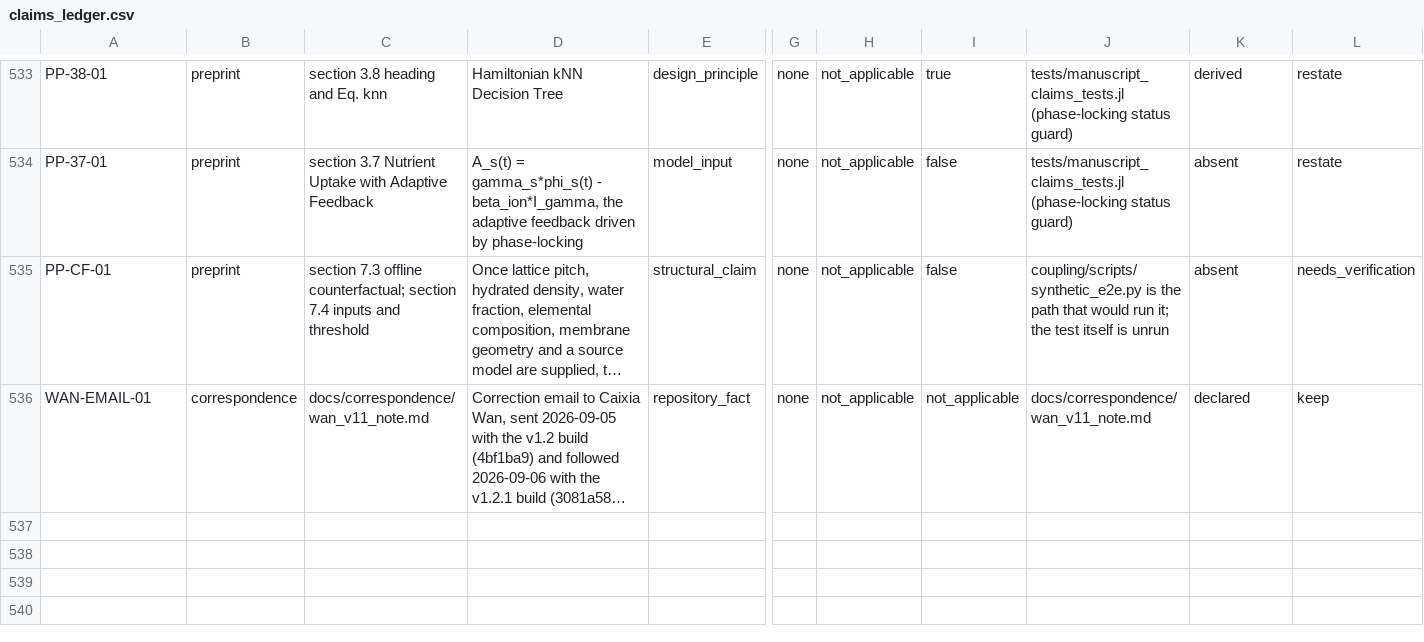
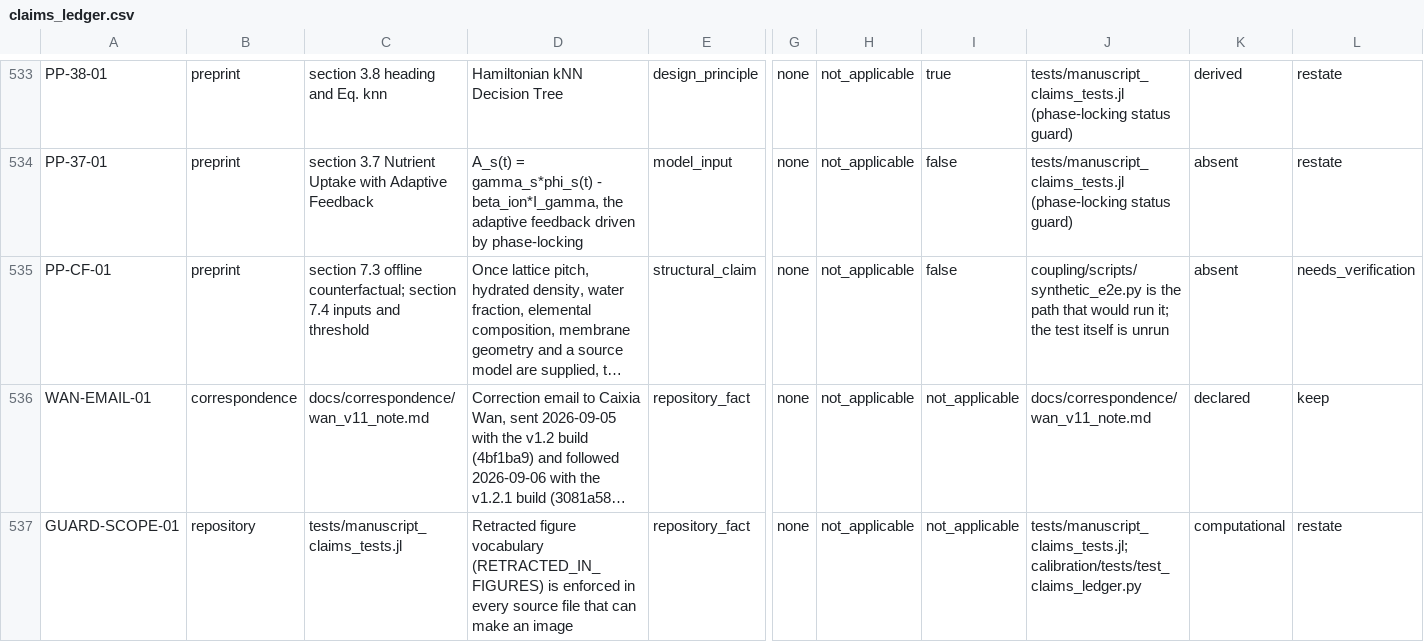
Before and after one commit to aurascoper/Biofilms, a CSV file: data/claims_ledger.csv, drawn as a sheet; only a part is shown, gaps mark what is left out; long unchanged cells end in …; rows hold the shown columns only; the diff names each change by its address in the sheet, - before the commit and + after, or states it on an @@ line.

```diff
--- a/data/claims_ledger.csv
+++ b/data/claims_ledger.csv
+row 537: GUARD-SCOPE-01 | repository | tests/manuscript_claims_tests.jl | Retracted figure vocabulary (RETRACTED_IN_FIGURES) is enforced in every source file that can make an image | repository_fact | none | not_applicable | not_applicable | tests/manuscript_claims_tests.jl; calibration/tests/test_claims_ledger.py | computational | restate
```
Also changed, not shown: 5 other files.
